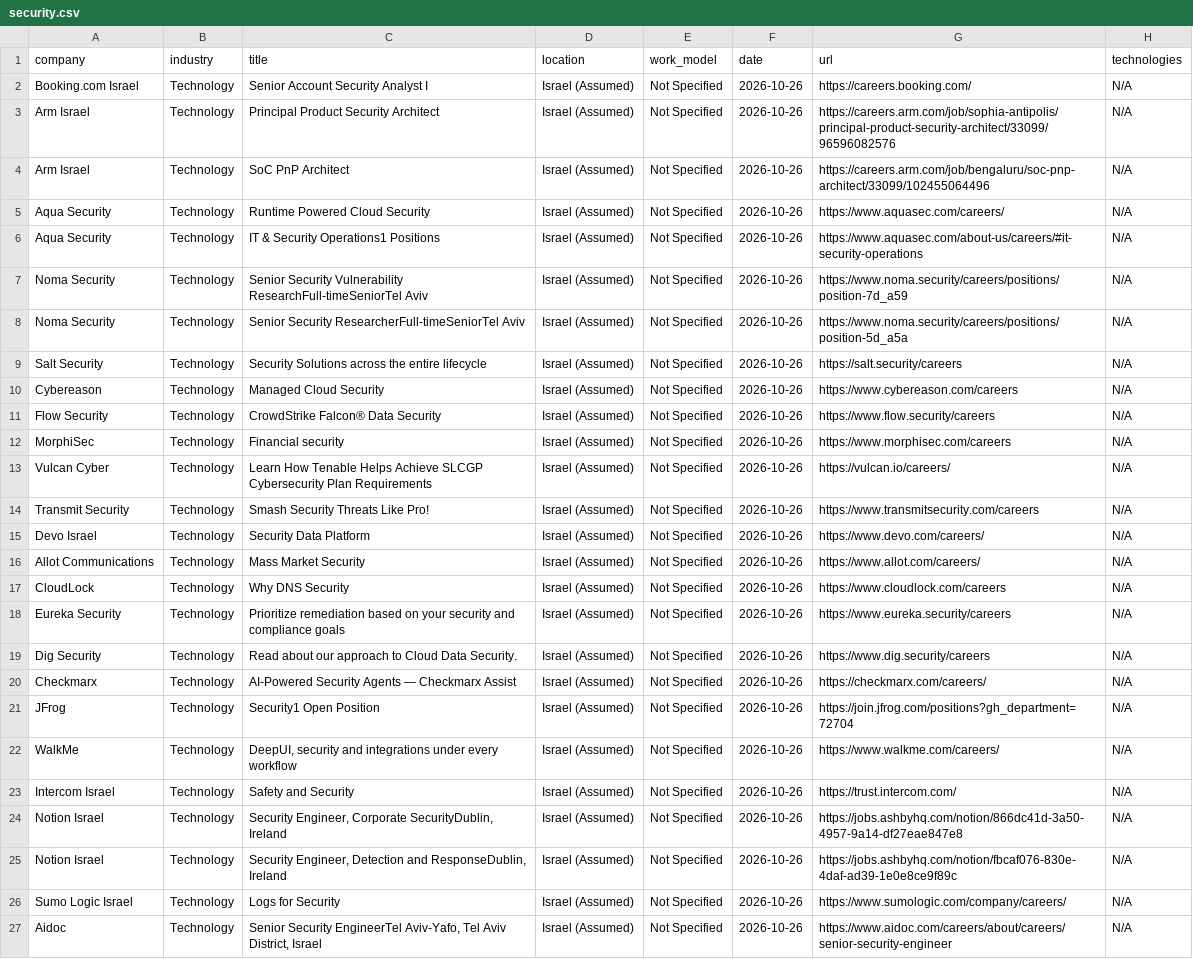
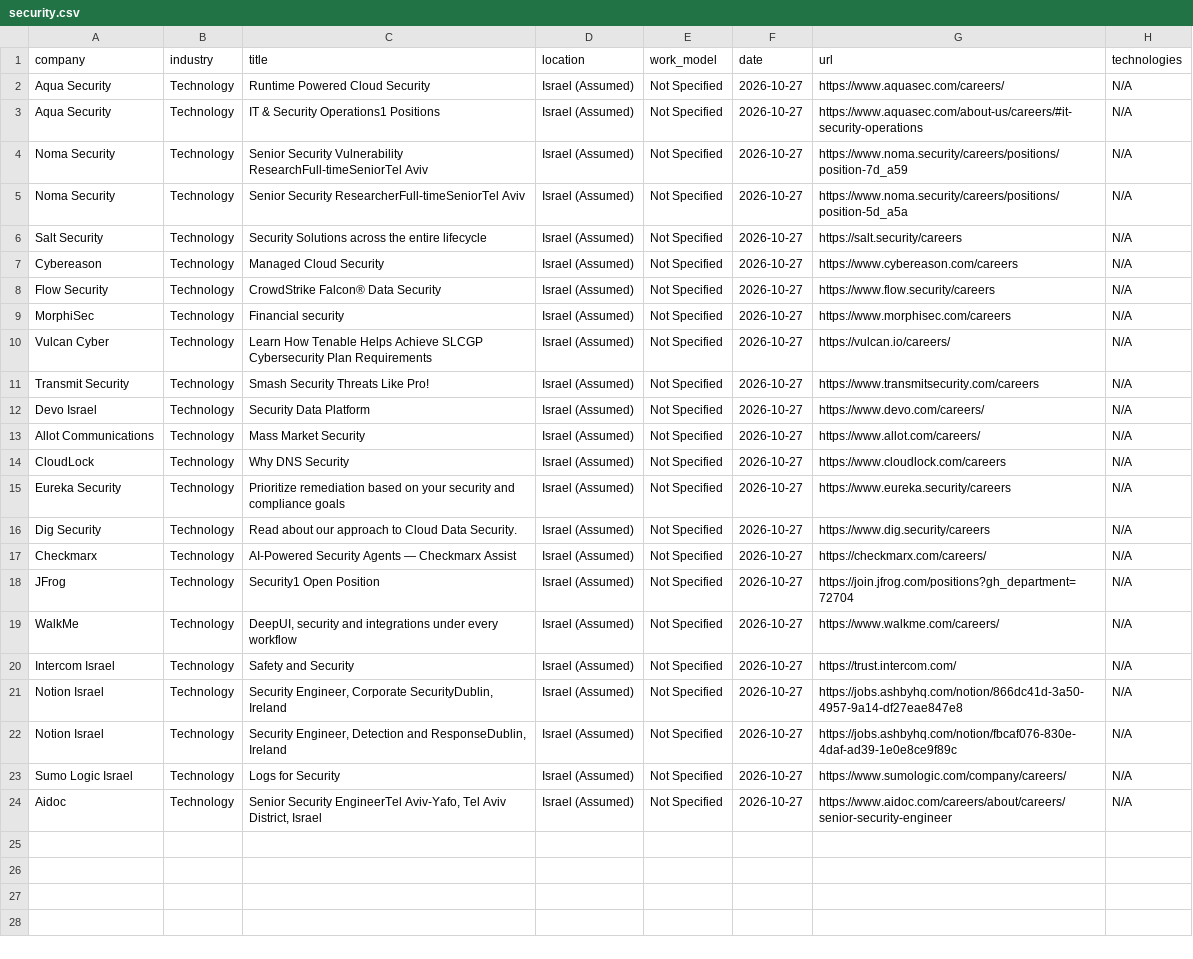
Before and after one commit to SKleeblatt/Kleeblatt-job-board, a CSV file: jobs/security.csv, drawn as a sheet; removed rows and columns are numbered as before the commit, all else as after; the diff names each change by its address in the sheet, - before the commit and + after, or states it on an @@ line.

```diff
--- a/jobs/security.csv
+++ b/jobs/security.csv
-row 2: Booking.com Israel | Technology | Senior Account Security Analyst I | Israel (Assumed) | Not Specified | 2026-10-26 | https://careers.booking.com/ | N/A
-row 3: Arm Israel | Technology | Principal Product Security Architect | Israel (Assumed) | Not Specified | 2026-10-26 | https://careers.arm.com/job/sophia-antipolis/principal-product-security-architect/33099/96596082576 | N/A
-row 4: Arm Israel | Technology | SoC PnP Architect | Israel (Assumed) | Not Specified | 2026-10-26 | https://careers.arm.com/job/bengaluru/soc-pnp-architect/33099/102455064496 | N/A
-F2:F24 (date): 2026-10-26
+F2:F24 (date): 2026-10-27
```
Also changed, not shown: jobs/ai_engineer.csv, jobs/other.csv, 16 other files.
